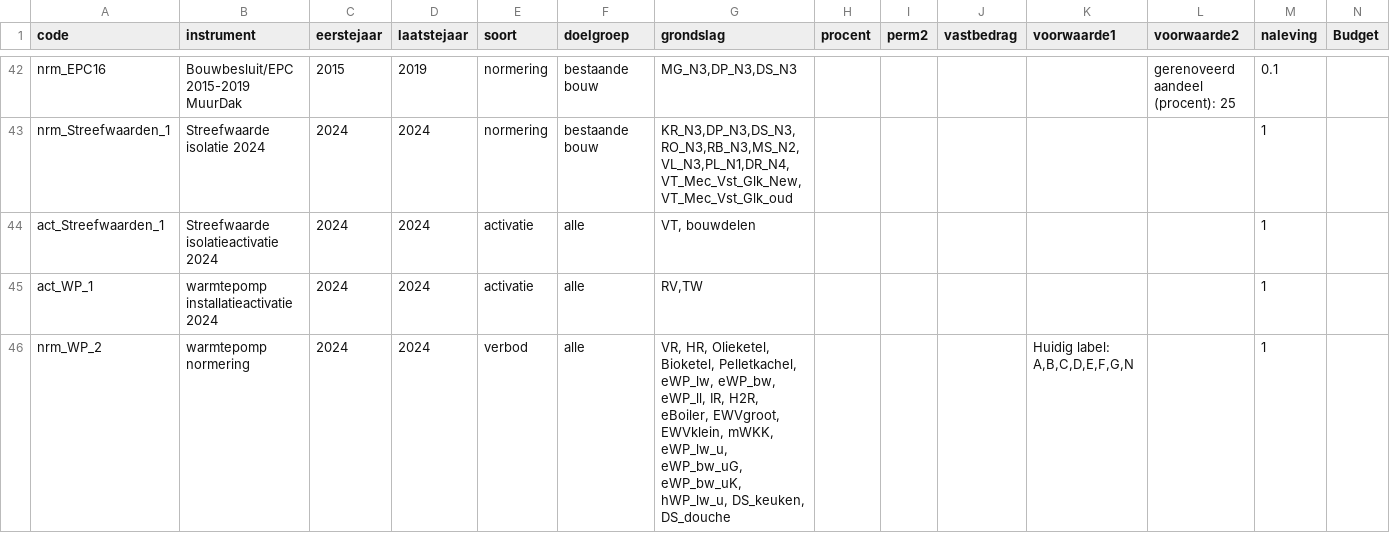
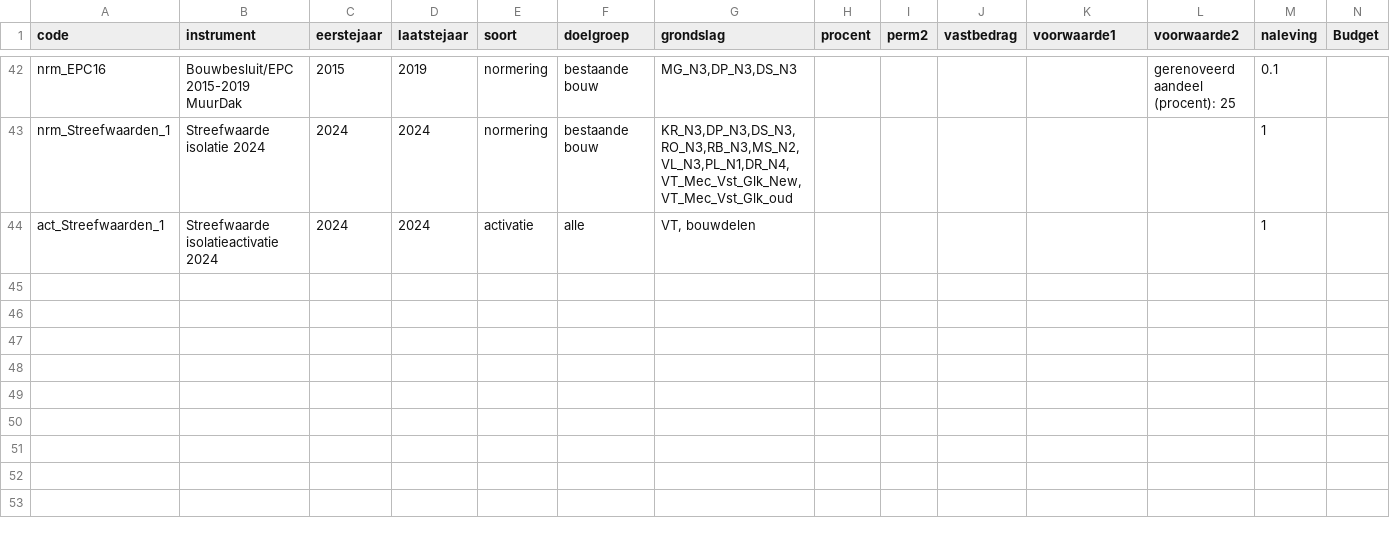
Before and after one commit to fernandezgomezk/model-hestia-public, a CSV file: Runs/Beleid.csv, drawn as a sheet; only a part is shown, gaps mark what is left out; the diff names each change by its address in the sheet, - before the commit and + after, or states it on an @@ line.

Commit message:
Normering warmtepompen uitgezet

```diff
--- a/Runs/Beleid.csv
+++ b/Runs/Beleid.csv
-row 45: act_WP_1 | warmtepomp installatieactivatie 2024 | 2024 | 2024 | activatie | alle | RV,TW |  |  |  |  |  | 1
-row 46: nrm_WP_2 | warmtepomp normering | 2024 | 2024 | verbod | alle | VR, HR, Olieketel, Bioketel, Pelletkachel, eWP_lw, eWP_bw, eWP_ll, IR, H2R, eBoiler, EWVgroot, EWVklein, mWKK, eWP_lw_u, eWP_bw_uG, eWP_bw_uK, hWP_lw_u, DS_keuken, DS_douche |  |  |  | Huidig label: A,B,C,D,E,F,G,N |  | 1
```
